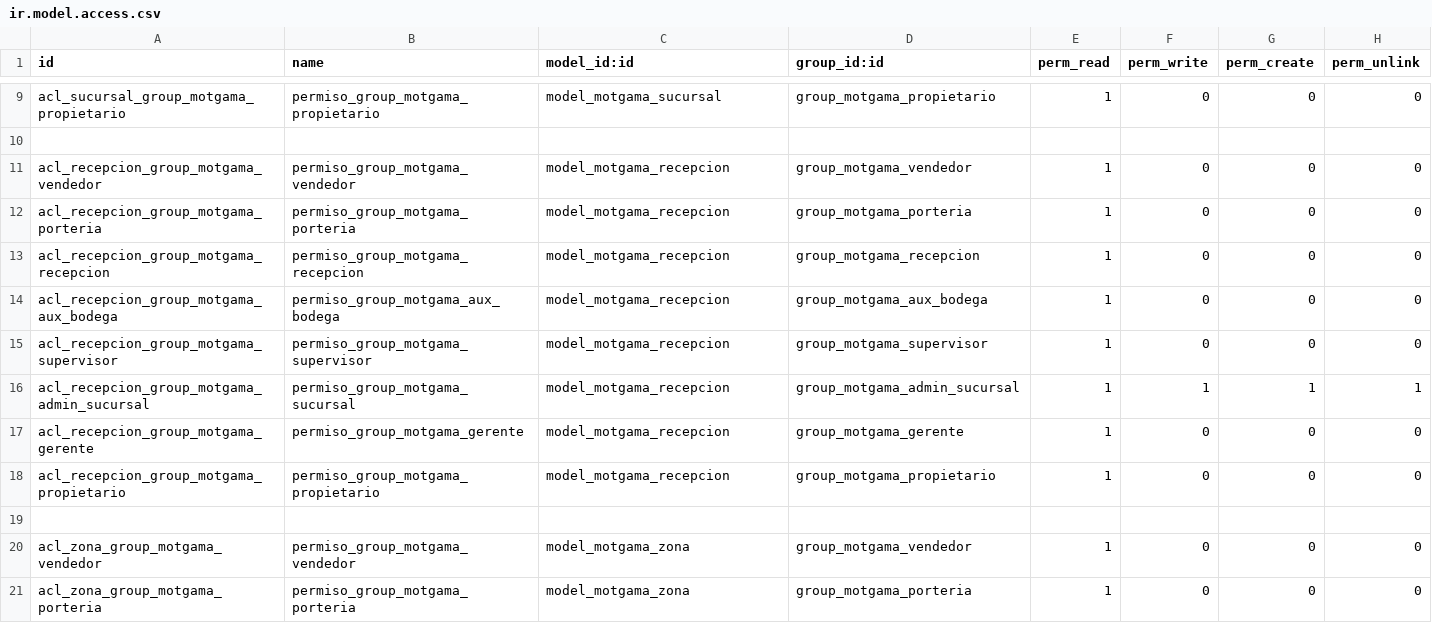
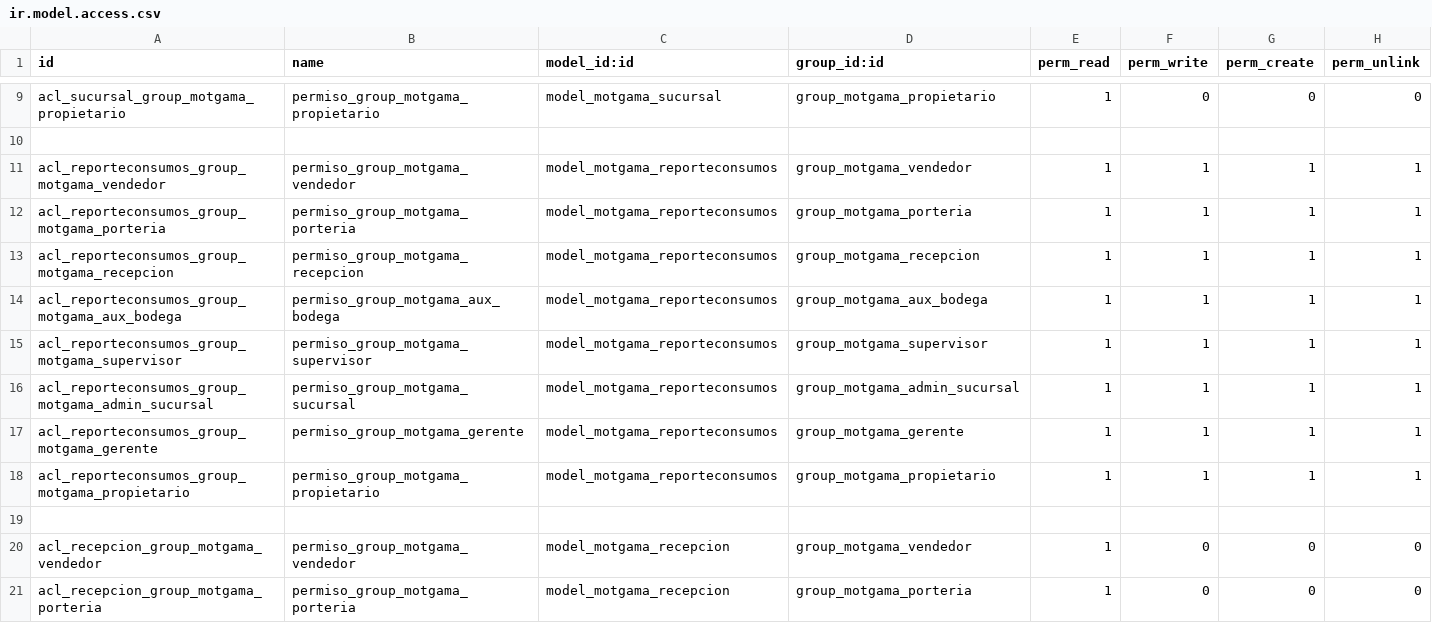
Before and after one commit to jagilren/motgama_web, a CSV file: security/ir.model.access.csv, drawn as a sheet; only a part is shown, gaps mark what is left out; the shorter side is filled out with more unchanged rows.

Commit message:
Terminado reporte de consumos

```diff
--- a/security/ir.model.access.csv
+++ b/security/ir.model.access.csv
@@ -10,2 +10,11 @@ acl_sucursal_group_motgama_propietario,permiso_group_motgama_propietario,model_m
 ,,,,,,,
+acl_reporteconsumos_group_motgama_vendedor,permiso_group_motgama_vendedor,model_motgama_reporteconsumos,group_motgama_vendedor,1,1,1,1
+acl_reporteconsumos_group_motgama_porteria,permiso_group_motgama_porteria,model_motgama_reporteconsumos,group_motgama_porteria,1,1,1,1
+acl_reporteconsumos_group_motgama_recepcion,permiso_group_motgama_recepcion,model_motgama_reporteconsumos,group_motgama_recepcion,1,1,1,1
+acl_reporteconsumos_group_motgama_aux_bodega,permiso_group_motgama_aux_bodega,model_motgama_reporteconsumos,group_motgama_aux_bodega,1,1,1,1
+acl_reporteconsumos_group_motgama_supervisor,permiso_group_motgama_supervisor,model_motgama_reporteconsumos,group_motgama_supervisor,1,1,1,1
+acl_reporteconsumos_group_motgama_admin_sucursal,permiso_group_motgama_sucursal,model_motgama_reporteconsumos,group_motgama_admin_sucursal,1,1,1,1
+acl_reporteconsumos_group_motgama_gerente,permiso_group_motgama_gerente,model_motgama_reporteconsumos,group_motgama_gerente,1,1,1,1
+acl_reporteconsumos_group_motgama_propietario,permiso_group_motgama_propietario,model_motgama_reporteconsumos,group_motgama_propietario,1,1,1,1
+,,,,,,,
 acl_recepcion_group_motgama_vendedor,permiso_group_motgama_vendedor,model_motgama_recepcion,group_motgama_vendedor,1,0,0,0
```
Also changed, not shown: 9 other files.
